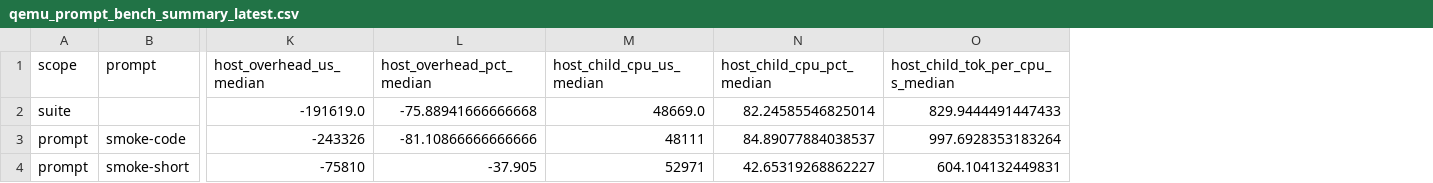
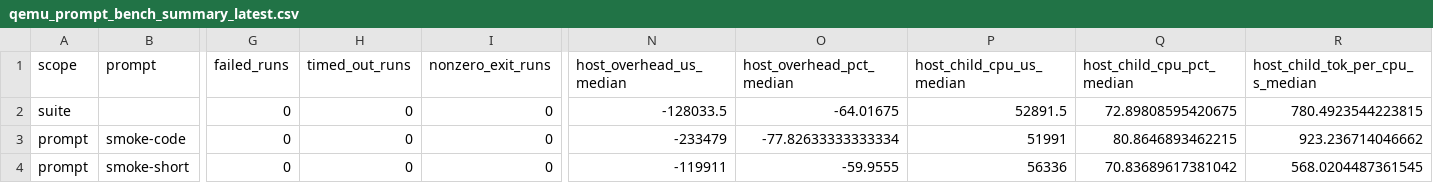
Before and after one commit to daniel-mf-92/holyc-inference, a CSV file: bench/results/qemu_prompt_bench_summary_latest.csv, drawn as a sheet; only a part is shown, gaps mark what is left out; addresses are those after the commit; the diff covers the shown part only; the diff names each change by its address in the sheet, - before the commit and + after, or states it on an @@ line.

```diff
--- a/bench/results/qemu_prompt_bench_summary_latest.csv
+++ b/bench/results/qemu_prompt_bench_summary_latest.csv
+column G (failed_runs), rows 2-4: all 0
+column H (timed_out_runs), rows 2-4: all 0
+column I (nonzero_exit_runs), rows 2-4: all 0
-N2 (host_overhead_us_median): -191619.0
+N2 (host_overhead_us_median): -128033.5
-O2 (host_overhead_pct_median): -75.88941666666668
+O2 (host_overhead_pct_median): -64.01675
-P2 (host_child_cpu_us_median): 48669.0
+P2 (host_child_cpu_us_median): 52891.5
-Q2 (host_child_cpu_pct_median): 82.24585546825014
+Q2 (host_child_cpu_pct_median): 72.89808595420675
-R2 (host_child_tok_per_cpu_s_median): 829.9444491447433
+R2 (host_child_tok_per_cpu_s_median): 780.4923544223815
-N3 (host_overhead_us_median): -243326
+N3 (host_overhead_us_median): -233479
-O3 (host_overhead_pct_median): -81.10866666666666
+O3 (host_overhead_pct_median): -77.82633333333334
-P3 (host_child_cpu_us_median): 48111
+P3 (host_child_cpu_us_median): 51991
-Q3 (host_child_cpu_pct_median): 84.89077884038537
+Q3 (host_child_cpu_pct_median): 80.8646893462215
-R3 (host_child_tok_per_cpu_s_median): 997.6928353183264
+R3 (host_child_tok_per_cpu_s_median): 923.236714046662
-N4 (host_overhead_us_median): -75810
+N4 (host_overhead_us_median): -119911
-O4 (host_overhead_pct_median): -37.905
+O4 (host_overhead_pct_median): -59.9555
-P4 (host_child_cpu_us_median): 52971
+P4 (host_child_cpu_us_median): 56336
-Q4 (host_child_cpu_pct_median): 42.65319268862227
+Q4 (host_child_cpu_pct_median): 70.83689617381042
-R4 (host_child_tok_per_cpu_s_median): 604.104132449831
+R4 (host_child_tok_per_cpu_s_median): 568.0204487361545
```
Also changed, not shown: 15 edited cells elsewhere in this file, bench/results/qemu_prompt_bench_latest.csv, 7 other files.
